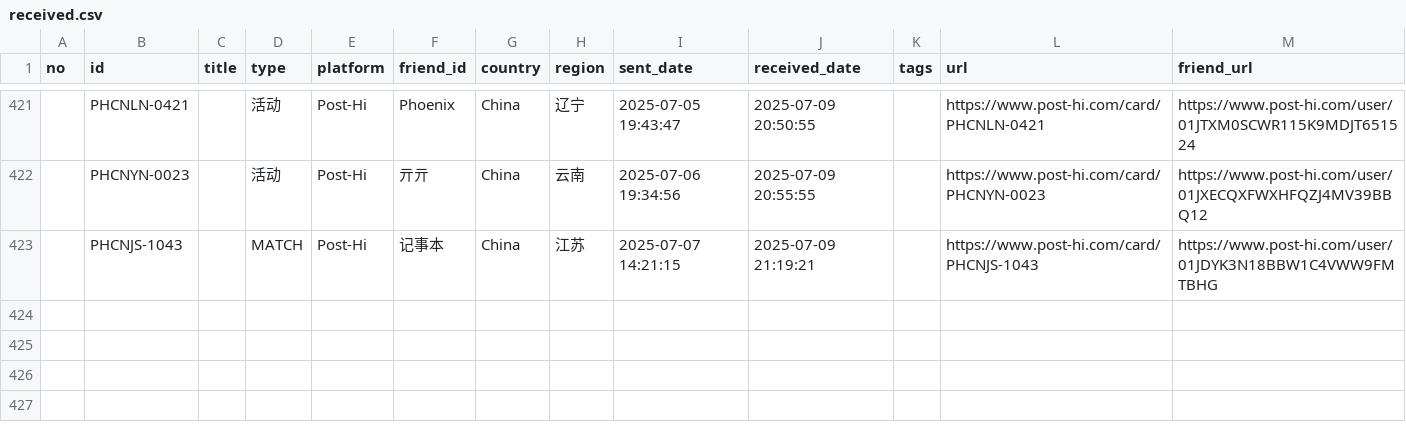
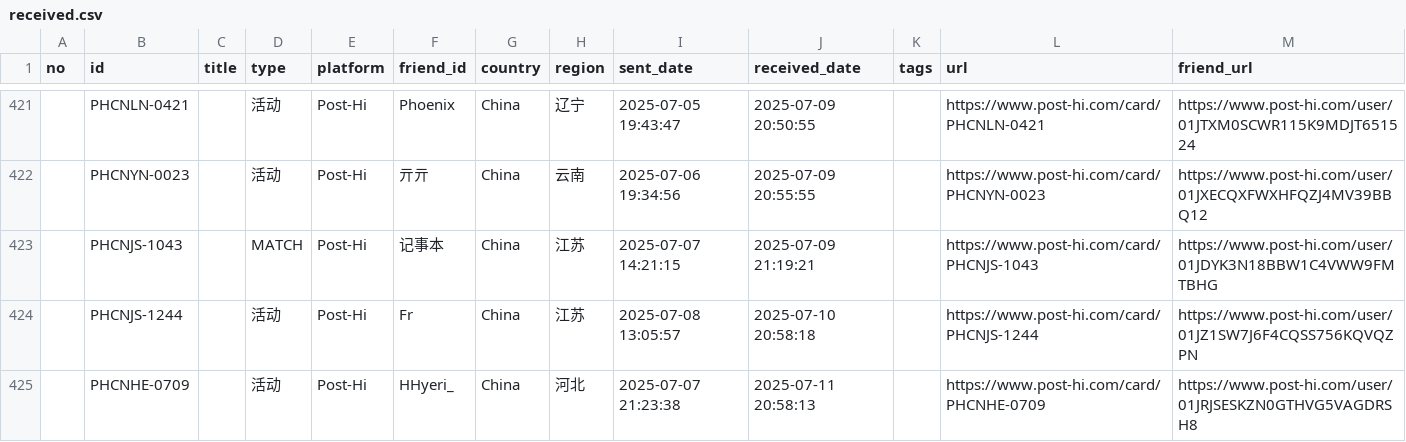
Before and after one commit to JiYouMCC/postcards, a CSV file: _data/received.csv, drawn as a sheet; only a part is shown, gaps mark what is left out.

```diff
--- a/_data/received.csv
+++ b/_data/received.csv
@@ -423 +423,3 @@ no,id,title,type,platform,friend_id,country,region,sent_date,received_date,tags,
 ,PHCNJS-1043,,MATCH,Post-Hi,记事本,China,江苏,2025-07-07 14:21:15,2025-07-09 21:19:21,,https://www.post-hi.com/card/PHCNJS-1043,https://www.post-hi.com/user/01JDYK3N18BBW1C4VWW9FMTBHG
+,PHCNJS-1244,,活动,Post-Hi,Fr,China,江苏,2025-07-08 13:05:57,2025-07-10 20:58:18,,https://www.post-hi.com/card/PHCNJS-1244,https://www.post-hi.com/user/01JZ1SW7J6F4CQSS756KQVQZPN
+,PHCNHE-0709,,活动,Post-Hi,HHyeri_,China,河北,2025-07-07 21:23:38,2025-07-11 20:58:13,,https://www.post-hi.com/card/PHCNHE-0709,https://www.post-hi.com/user/01JRJSESKZN0GTHVG5VAGDRSH8
```
Also changed, not shown: _data/grouped.csv, _data/sent.csv, 8 other files.
